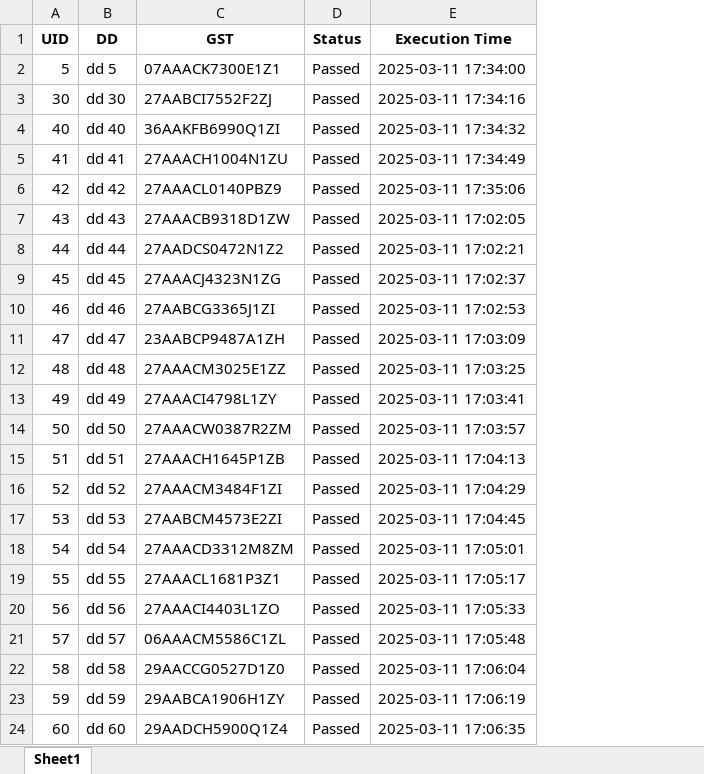
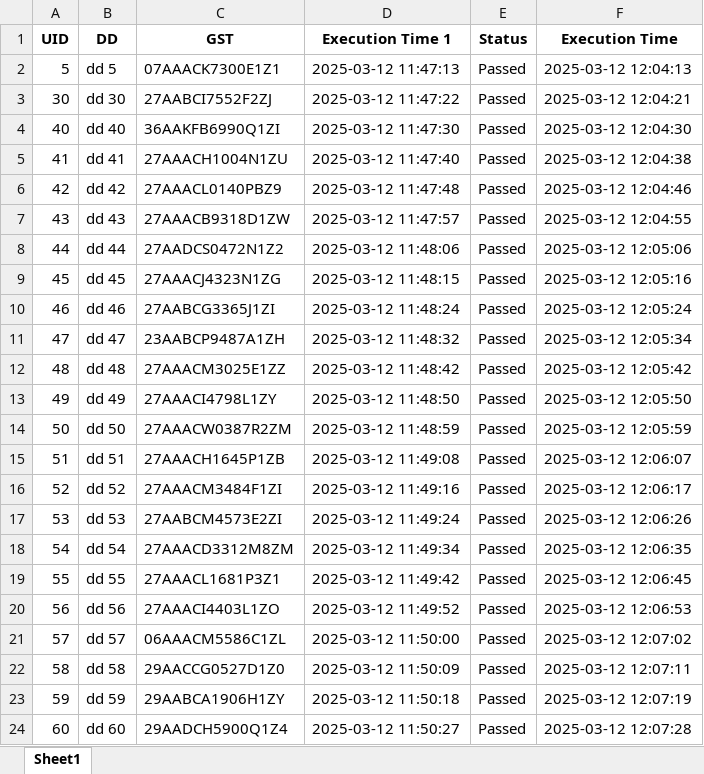
Before and after one commit to omkarkadam16/MySeleniumProject, an Excel workbook: GST Update/Consignor/GST.xlsx, sheet Sheet1, drawn as a sheet; values as stored, in another font and other column widths than the file's, no borders; addresses are those after the commit; the diff names each change by its address in the sheet, - before the commit and + after, or states it on an @@ line.

```diff
--- a/GST Update/Consignor/GST.xlsx (sheet Sheet1)
+++ b/GST Update/Consignor/GST.xlsx (sheet Sheet1)
+column D (Execution Time 1), rows 2-24: 2025-03-12 11:47:13 | 2025-03-12 11:47:22 | 2025-03-12 11:47:30 | 2025-03-12 11:47:40 | 2025-03-12 11:47:48 | 2025-03-12 11:47:57 | 2025-03-12 11:48:06 | 2025-03-12 11:48:15 | 2025-03-12 11:48:24 | 2025-03-12 11:48:32 | 2025-03-12 11:48:42 | 2025-03-12 11:48:50 | 2025-03-12 11:48:59 | 2025-03-12 11:49:08 | 2025-03-12 11:49:16 | 2025-03-12 11:49:24 | 2025-03-12 11:49:34 | 2025-03-12 11:49:42 | 2025-03-12 11:49:52 | 2025-03-12 11:50:00 | 2025-03-12 11:50:09 | 2025-03-12 11:50:18 | 2025-03-12 11:50:27
-F2 (Execution Time): 2025-03-11 17:34:00
+F2 (Execution Time): 2025-03-12 12:04:13
-F3 (Execution Time): 2025-03-11 17:34:16
+F3 (Execution Time): 2025-03-12 12:04:21
-F4 (Execution Time): 2025-03-11 17:34:32
+F4 (Execution Time): 2025-03-12 12:04:30
-F5 (Execution Time): 2025-03-11 17:34:49
+F5 (Execution Time): 2025-03-12 12:04:38
-F6 (Execution Time): 2025-03-11 17:35:06
+F6 (Execution Time): 2025-03-12 12:04:46
-F7 (Execution Time): 2025-03-11 17:02:05
+F7 (Execution Time): 2025-03-12 12:04:55
-F8 (Execution Time): 2025-03-11 17:02:21
+F8 (Execution Time): 2025-03-12 12:05:06
-F9 (Execution Time): 2025-03-11 17:02:37
+F9 (Execution Time): 2025-03-12 12:05:16
-F10 (Execution Time): 2025-03-11 17:02:53
+F10 (Execution Time): 2025-03-12 12:05:24
-F11 (Execution Time): 2025-03-11 17:03:09
+F11 (Execution Time): 2025-03-12 12:05:34
-F12 (Execution Time): 2025-03-11 17:03:25
+F12 (Execution Time): 2025-03-12 12:05:42
-F13 (Execution Time): 2025-03-11 17:03:41
+F13 (Execution Time): 2025-03-12 12:05:50
-F14 (Execution Time): 2025-03-11 17:03:57
+F14 (Execution Time): 2025-03-12 12:05:59
-F15 (Execution Time): 2025-03-11 17:04:13
+F15 (Execution Time): 2025-03-12 12:06:07
-F16 (Execution Time): 2025-03-11 17:04:29
+F16 (Execution Time): 2025-03-12 12:06:17
-F17 (Execution Time): 2025-03-11 17:04:45
+F17 (Execution Time): 2025-03-12 12:06:26
-F18 (Execution Time): 2025-03-11 17:05:01
+F18 (Execution Time): 2025-03-12 12:06:35
-F19 (Execution Time): 2025-03-11 17:05:17
+F19 (Execution Time): 2025-03-12 12:06:45
-F20 (Execution Time): 2025-03-11 17:05:33
+F20 (Execution Time): 2025-03-12 12:06:53
-F21 (Execution Time): 2025-03-11 17:05:48
+F21 (Execution Time): 2025-03-12 12:07:02
-F22 (Execution Time): 2025-03-11 17:06:04
+F22 (Execution Time): 2025-03-12 12:07:11
-F23 (Execution Time): 2025-03-11 17:06:19
+F23 (Execution Time): 2025-03-12 12:07:19
-F24 (Execution Time): 2025-03-11 17:06:35
+F24 (Execution Time): 2025-03-12 12:07:28
```
Also changed, not shown: GST Update/Consignor/UID.xlsx, 2 other files.
